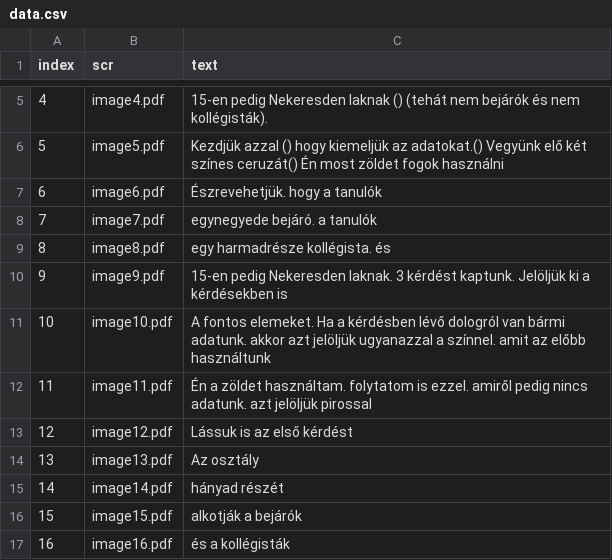
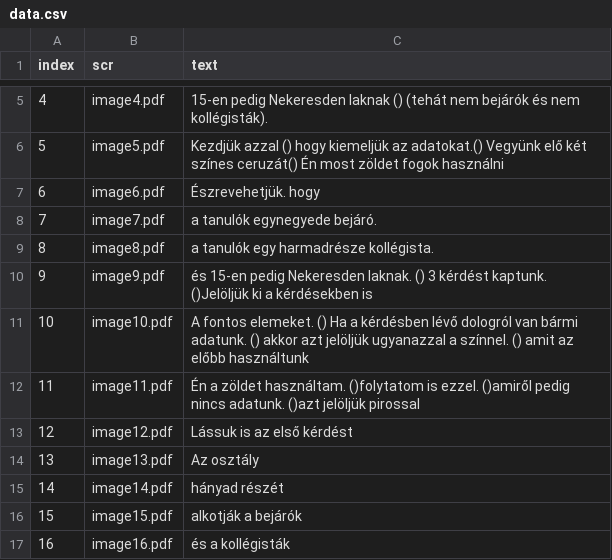
Before and after one commit to hajnuska/presentation-math1, a CSV file: data.csv, drawn as a sheet; only a part is shown, gaps mark what is left out.

Commit message:
Update data.csv

```diff
--- a/data.csv
+++ b/data.csv
@@ -6,8 +6,8 @@ index,scr,text
 5,image5.pdf,"Kezdjük azzal ()  hogy kiemeljük az adatokat.()  Vegyünk elő két színes ceruzát()   Én most zöldet fogok használni"
-6,image6.pdf,"Észrevehetjük. hogy a tanulók "
-7,image7.pdf,"egynegyede bejáró. a tanulók "
-8,image8.pdf,"egy harmadrésze kollégista. és "
-9,image9.pdf,"15-en pedig Nekeresden laknak. 3 kérdést kaptunk. Jelöljük ki a kérdésekben is"
-10,image10.pdf,"A fontos elemeket. Ha a kérdésben lévő dologról van bármi adatunk. akkor azt jelöljük ugyanazzal a színnel. amit az előbb használtunk"
-11,image11.pdf,"Én a zöldet használtam. folytatom is ezzel. amiről pedig nincs adatunk. azt jelöljük pirossal"
+6,image6.pdf,"Észrevehetjük. hogy  "
+7,image7.pdf,"a tanulók egynegyede bejáró. "
+8,image8.pdf,"a tanulók egy harmadrésze kollégista.  "
+9,image9.pdf,"és 15-en pedig Nekeresden laknak. () 3 kérdést kaptunk. ()Jelöljük ki a kérdésekben is"
+10,image10.pdf,"A fontos elemeket. () Ha a kérdésben lévő dologról van bármi adatunk. () akkor azt jelöljük ugyanazzal a színnel. () amit az előbb használtunk"
+11,image11.pdf,"Én a zöldet használtam. ()folytatom is ezzel. ()amiről pedig nincs adatunk. ()azt jelöljük pirossal"
 12,image12.pdf,"Lássuk is az első kérdést"
```
